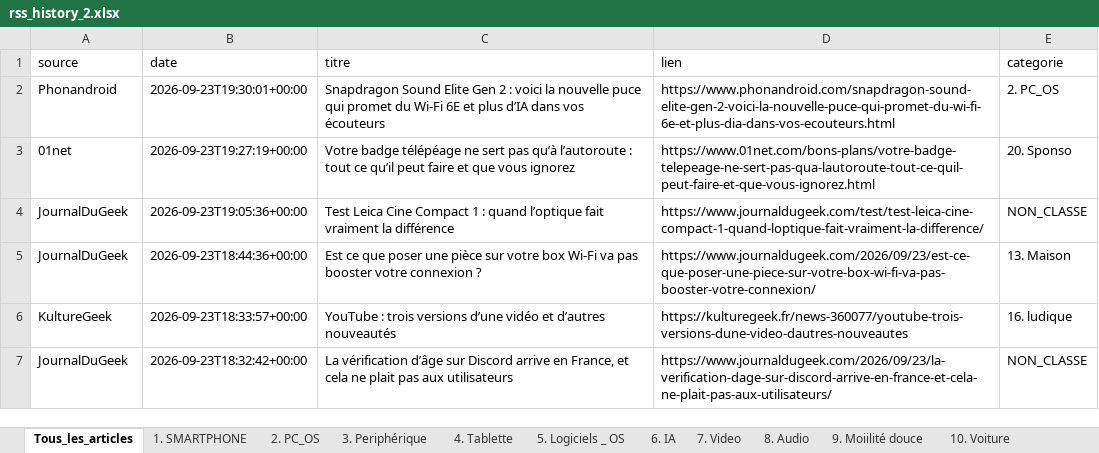
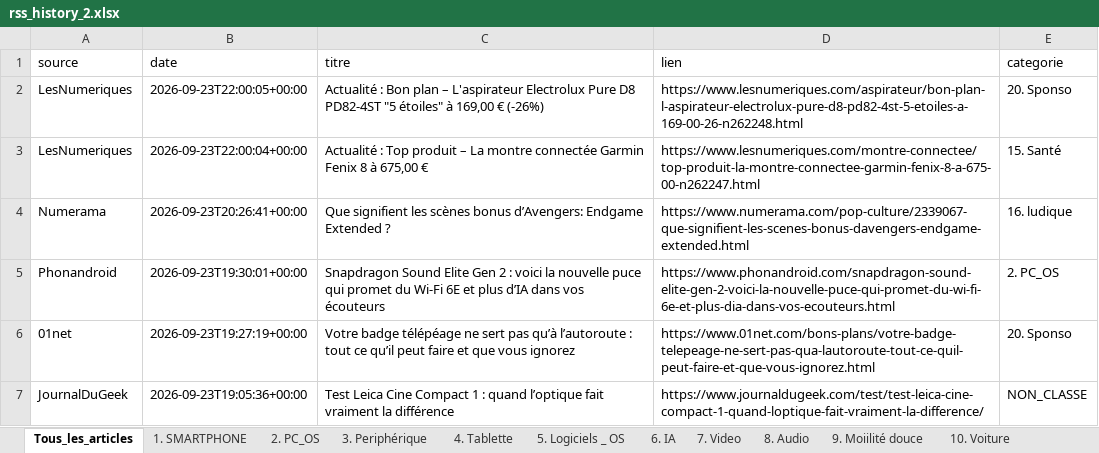
Before and after one commit to djhadef-star/rss-categories, an Excel workbook: output/rss_history_2.xlsx, sheet Tous_les_articles, drawn as a sheet; only a part is shown; the shorter side is filled out with more unchanged rows; values as stored, in another font and other column widths than the file's, no borders; the diff names each change by its address in the sheet, - before the commit and + after, or states it on an @@ line.

```diff
--- a/output/rss_history_2.xlsx (sheet Tous_les_articles)
+++ b/output/rss_history_2.xlsx (sheet Tous_les_articles)
+row 2: LesNumeriques | 2026-09-23T22:00:05+00:00 | Actualité : Bon plan – L'aspirateur Electrolux Pure D8 PD82-4ST "5 étoiles" à 169,00 € (-26%) | https://www.lesnumeriques.com/aspirateur/bon-plan-l-aspirateur-electrolux-pure-d8-pd82-4st-5-etoiles-a-169-00-26-n262248.html | 20. Sponso
+row 3: LesNumeriques | 2026-09-23T22:00:04+00:00 | Actualité : Top produit – La montre connectée Garmin Fenix 8 à 675,00 € | https://www.lesnumeriques.com/montre-connectee/top-produit-la-montre-connectee-garmin-fenix-8-a-675-00-n262247.html | 15. Santé
+row 4: Numerama | 2026-09-23T20:26:41+00:00 | Que signifient les scènes bonus d’Avengers: Endgame Extended ? | https://www.numerama.com/pop-culture/2339067-que-signifient-les-scenes-bonus-davengers-endgame-extended.html | 16. ludique
```
Also changed, not shown: sheet 15. Santé, sheet 20. Sponso, sheet 16. ludique, output/rss_history.xlsx, 2 other files.
